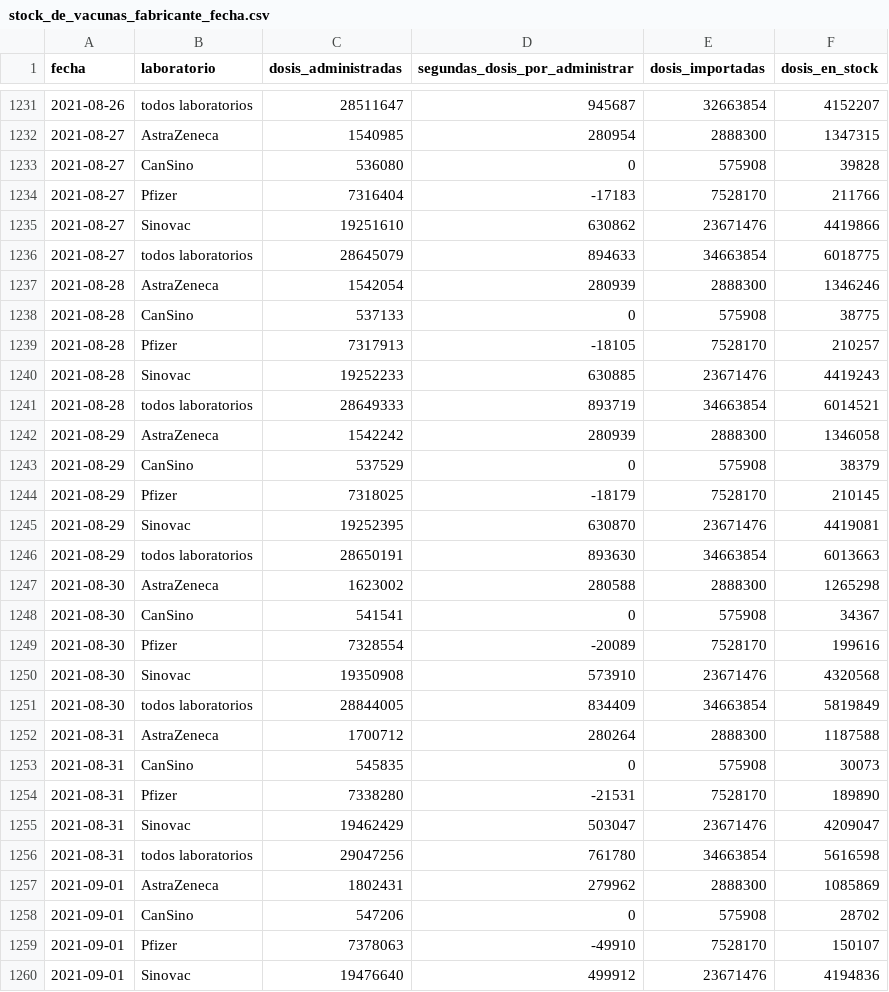
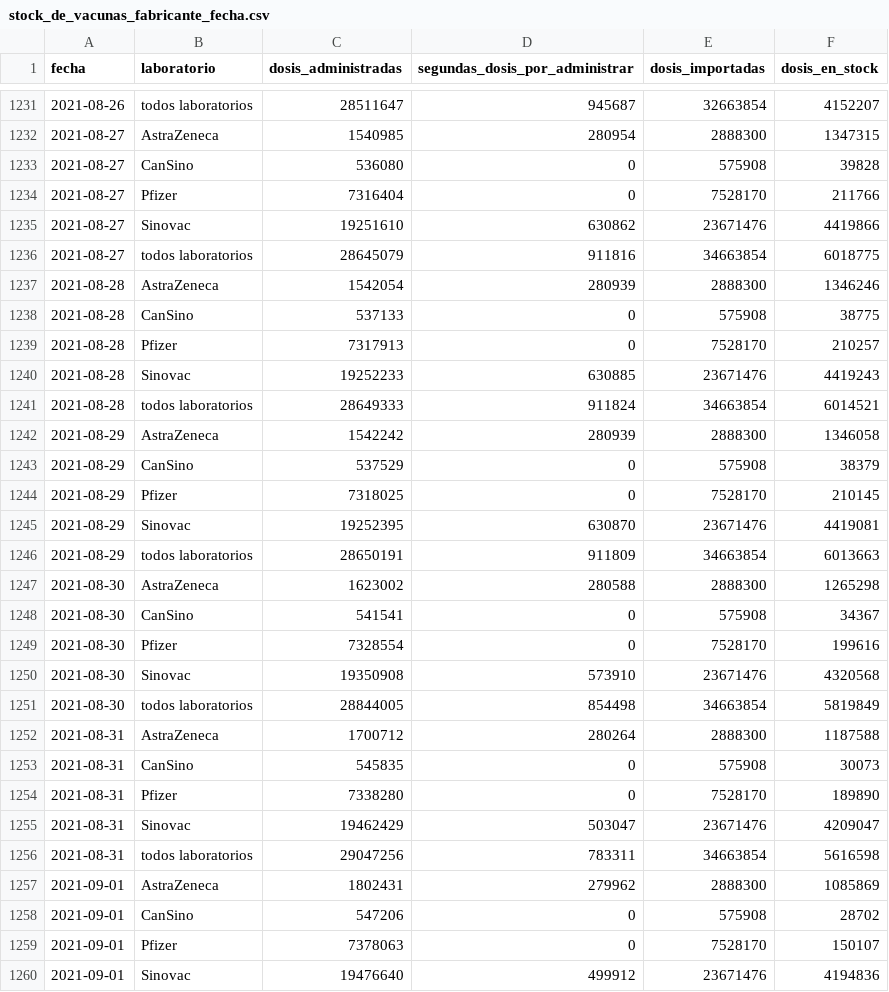
Before and after one commit to xavierutox/campana-vacunacion-covid-19, a CSV file: output/contrib/stock_de_vacunas_fabricante_fecha.csv, drawn as a sheet; only a part is shown, gaps mark what is left out; the diff covers the shown part only.

```diff
--- a/output/contrib/stock_de_vacunas_fabricante_fecha.csv
+++ b/output/contrib/stock_de_vacunas_fabricante_fecha.csv
@@ -1233,28 +1233,28 @@ fecha,laboratorio,dosis_administradas,segundas_dosis_por_administrar,dosis_impor
 2021-08-27,CanSino,536080,0,575908,39828
-2021-08-27,Pfizer,7316404,-17183,7528170,211766
+2021-08-27,Pfizer,7316404,0,7528170,211766
 2021-08-27,Sinovac,19251610,630862,23671476,4419866
-2021-08-27,todos laboratorios,28645079,894633,34663854,6018775
+2021-08-27,todos laboratorios,28645079,911816,34663854,6018775
 2021-08-28,AstraZeneca,1542054,280939,2888300,1346246
 2021-08-28,CanSino,537133,0,575908,38775
-2021-08-28,Pfizer,7317913,-18105,7528170,210257
+2021-08-28,Pfizer,7317913,0,7528170,210257
 2021-08-28,Sinovac,19252233,630885,23671476,4419243
-2021-08-28,todos laboratorios,28649333,893719,34663854,6014521
+2021-08-28,todos laboratorios,28649333,911824,34663854,6014521
 2021-08-29,AstraZeneca,1542242,280939,2888300,1346058
 2021-08-29,CanSino,537529,0,575908,38379
-2021-08-29,Pfizer,7318025,-18179,7528170,210145
+2021-08-29,Pfizer,7318025,0,7528170,210145
 2021-08-29,Sinovac,19252395,630870,23671476,4419081
-2021-08-29,todos laboratorios,28650191,893630,34663854,6013663
+2021-08-29,todos laboratorios,28650191,911809,34663854,6013663
 2021-08-30,AstraZeneca,1623002,280588,2888300,1265298
 2021-08-30,CanSino,541541,0,575908,34367
-2021-08-30,Pfizer,7328554,-20089,7528170,199616
+2021-08-30,Pfizer,7328554,0,7528170,199616
 2021-08-30,Sinovac,19350908,573910,23671476,4320568
-2021-08-30,todos laboratorios,28844005,834409,34663854,5819849
+2021-08-30,todos laboratorios,28844005,854498,34663854,5819849
 2021-08-31,AstraZeneca,1700712,280264,2888300,1187588
 2021-08-31,CanSino,545835,0,575908,30073
-2021-08-31,Pfizer,7338280,-21531,7528170,189890
+2021-08-31,Pfizer,7338280,0,7528170,189890
 2021-08-31,Sinovac,19462429,503047,23671476,4209047
-2021-08-31,todos laboratorios,29047256,761780,34663854,5616598
+2021-08-31,todos laboratorios,29047256,783311,34663854,5616598
 2021-09-01,AstraZeneca,1802431,279962,2888300,1085869
 2021-09-01,CanSino,547206,0,575908,28702
-2021-09-01,Pfizer,7378063,-49910,7528170,150107
+2021-09-01,Pfizer,7378063,0,7528170,150107
 2021-09-01,Sinovac,19476640,499912,23671476,4194836
```
Also changed, not shown: 93 edited cells elsewhere in this file, input/vacunas_importadas_fabricante_fecha.csv, output/contrib/fraccion_vacunados_edad.csv, 14 other files.
